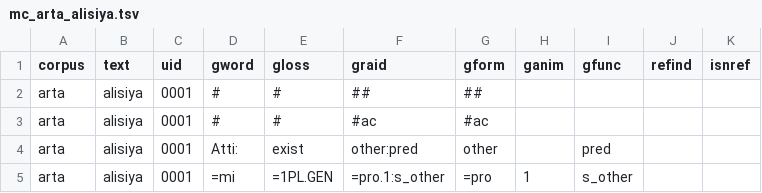
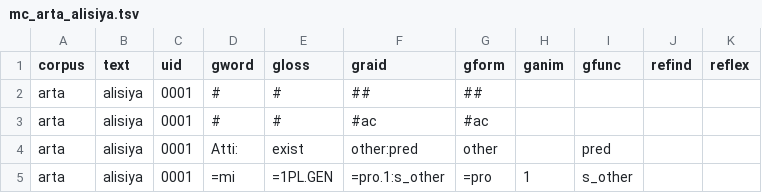
Before and after one commit to Multi-CAST/mcarta, a TSV file: cldf/media/mc_arta_alisiya.tsv, drawn as a sheet; only a part is shown.

```diff
--- a/cldf/media/mc_arta_alisiya.tsv
+++ b/cldf/media/mc_arta_alisiya.tsv
@@ -1,2 +1,2 @@
-corpus	text	uid	gword	gloss	graid	gform	ganim	gfunc	refind	isnref
+corpus	text	uid	gword	gloss	graid	gform	ganim	gfunc	refind	reflex
 arta	alisiya	0001	#	#	##	##				
```
Also changed, not shown: cldf/media.csv, cldf/media/mc_arta_child.tsv, 32 other files.
